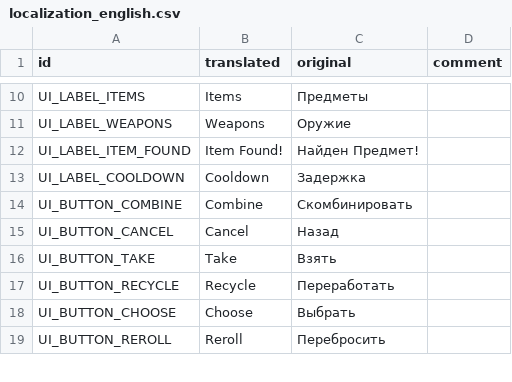
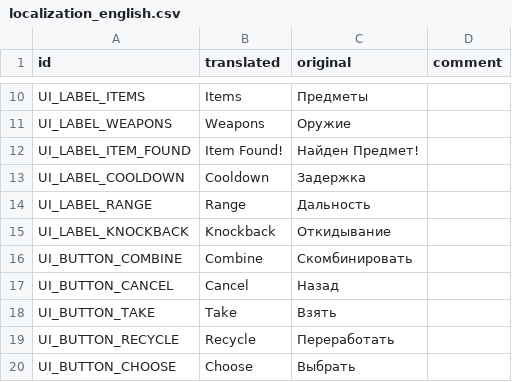
Before and after one commit to hulvdan/cookier, a CSV file: assets/localization_english.csv, drawn as a sheet; only a part is shown, gaps mark what is left out; the shorter side is filled out with more unchanged rows.

Commit message:
showing weapon's knockback

```diff
--- a/assets/localization_english.csv
+++ b/assets/localization_english.csv
@@ -13,2 +13,4 @@ UI_LABEL_ITEM_FOUND,Item Found!,Найден Предмет!,
 UI_LABEL_COOLDOWN,Cooldown,Задержка,
+UI_LABEL_RANGE,Range,Дальность,
+UI_LABEL_KNOCKBACK,Knockback,Откидывание,
 UI_BUTTON_COMBINE,Combine,Скомбинировать,
```
Also changed, not shown: 3 other files.
